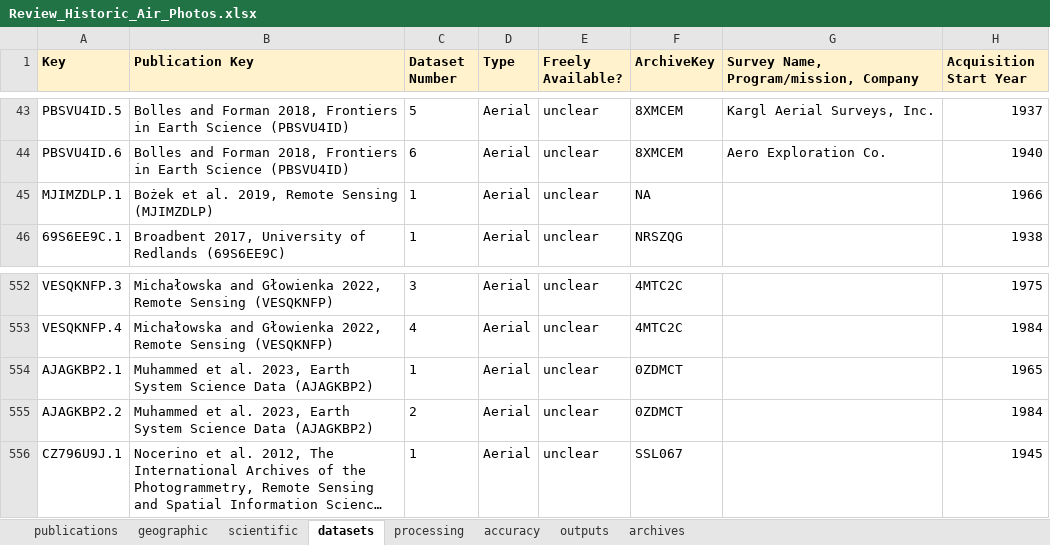
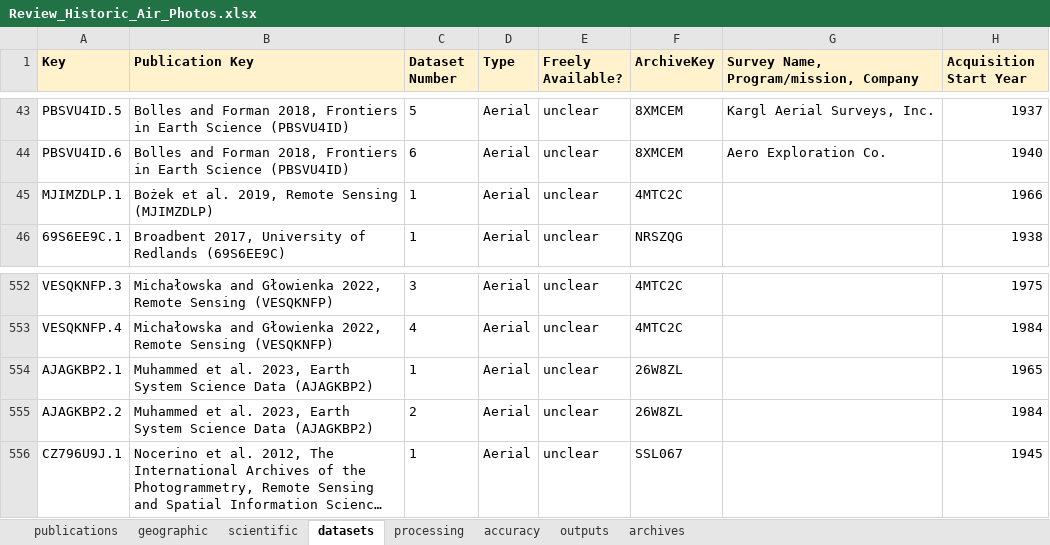
Before and after one commit to RSE-UZH/historic_air_photos, an Excel workbook: data/Review_Historic_Air_Photos.xlsx, sheet datasets, drawn as a sheet; only a part is shown, gaps mark what is left out; long unchanged cells end in …; values as stored, in another font and other column widths than the file's, no borders; charts and pictures and conditional formats not drawn; the diff names each change by its address in the sheet, - before the commit and + after, or states it on an @@ line.

```diff
--- a/data/Review_Historic_Air_Photos.xlsx (sheet datasets)
+++ b/data/Review_Historic_Air_Photos.xlsx (sheet datasets)
-F45 (ArchiveKey): NA
+F45 (ArchiveKey): 4MTC2C
-F554:F555 (ArchiveKey): 0ZDMCT
+F554:F555 (ArchiveKey): 26W8ZL
```
Also changed, not shown: sheet archives, sheet scientific, sheet accuracy.
